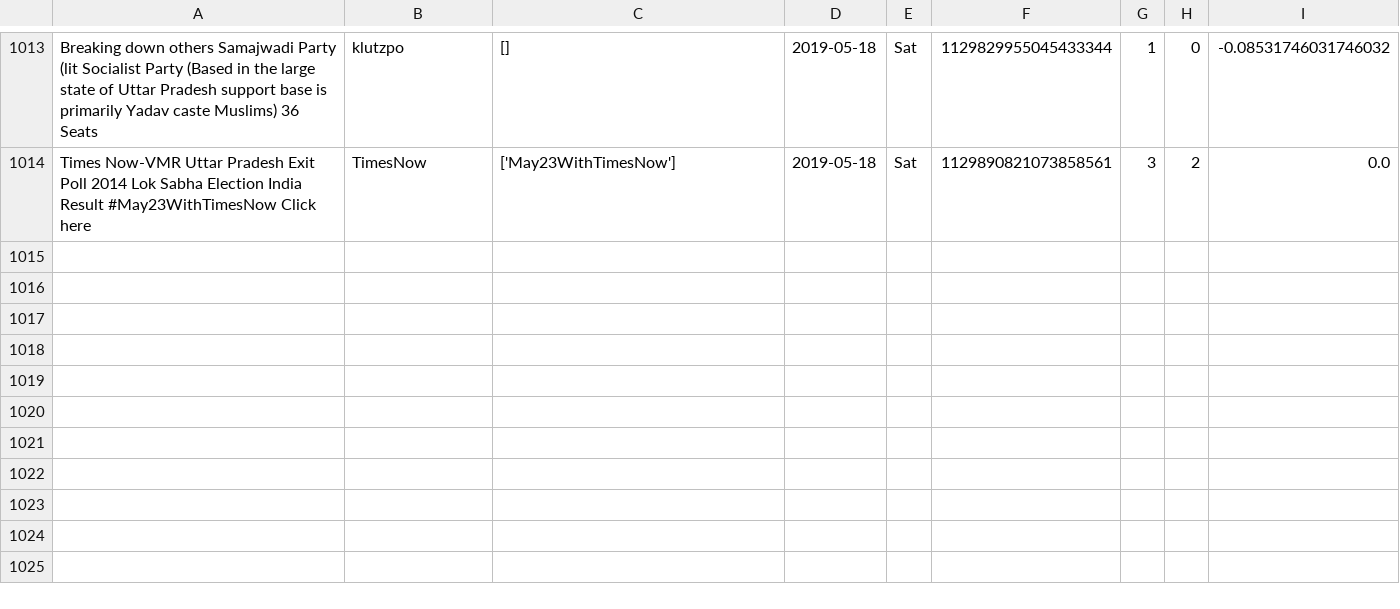
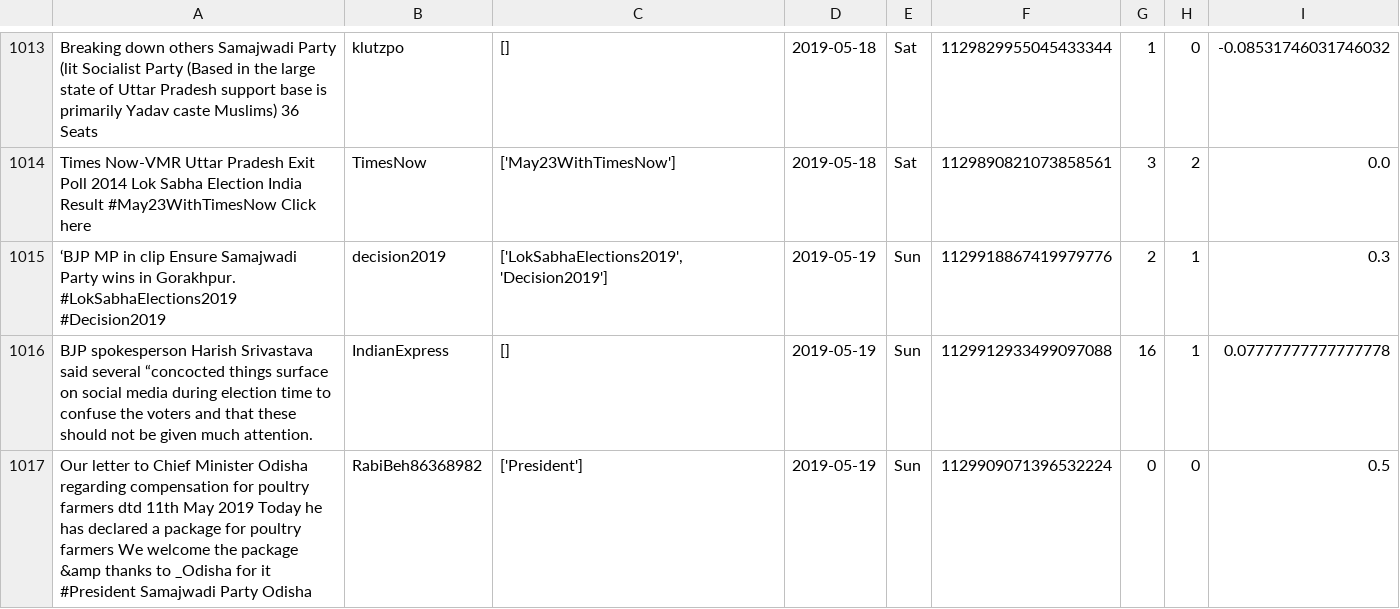
Before and after one commit to itsDevhere/DataRepo, a CSV file: Samajwadi_cleaned.csv, drawn as a sheet; only a part is shown, gaps mark what is left out.

```diff
--- a/Samajwadi_cleaned.csv
+++ b/Samajwadi_cleaned.csv
@@ -1014 +1014,4 @@ Breaking down others Samajwadi Party (lit Socialist Party (Based in the large st
 Times Now-VMR Uttar Pradesh Exit Poll 2014 Lok Sabha Election India Result #May23WithTimesNow Click here,TimesNow,['May23WithTimesNow'],2019-05-18,Sat,1129890821073858561,3,2,0.0
+‘BJP MP in clip Ensure Samajwadi Party wins in Gorakhpur. #LokSabhaElections2019 #Decision2019,decision2019,"['LokSabhaElections2019', 'Decision2019']",2019-05-19,Sun,1129918867419979776,2,1,0.3
+BJP spokesperson Harish Srivastava said several “concocted things surface on social media during election time to confuse the voters and that these should not be given much attention.,IndianExpress,[],2019-05-19,Sun,1129912933499097088,16,1,0.07777777777777778
+Our letter to Chief Minister Odisha regarding compensation for poultry farmers dtd 11th May 2019 Today he has declared a package for poultry farmers We welcome the package &amp thanks to _Odisha for it #President Samajwadi Party Odisha,RabiBeh86368982,['President'],2019-05-19,Sun,1129909071396532224,0,0,0.5
```
Also changed, not shown: CPIM_cleaned.csv, RJD_cleaned.csv, 1 other file.
